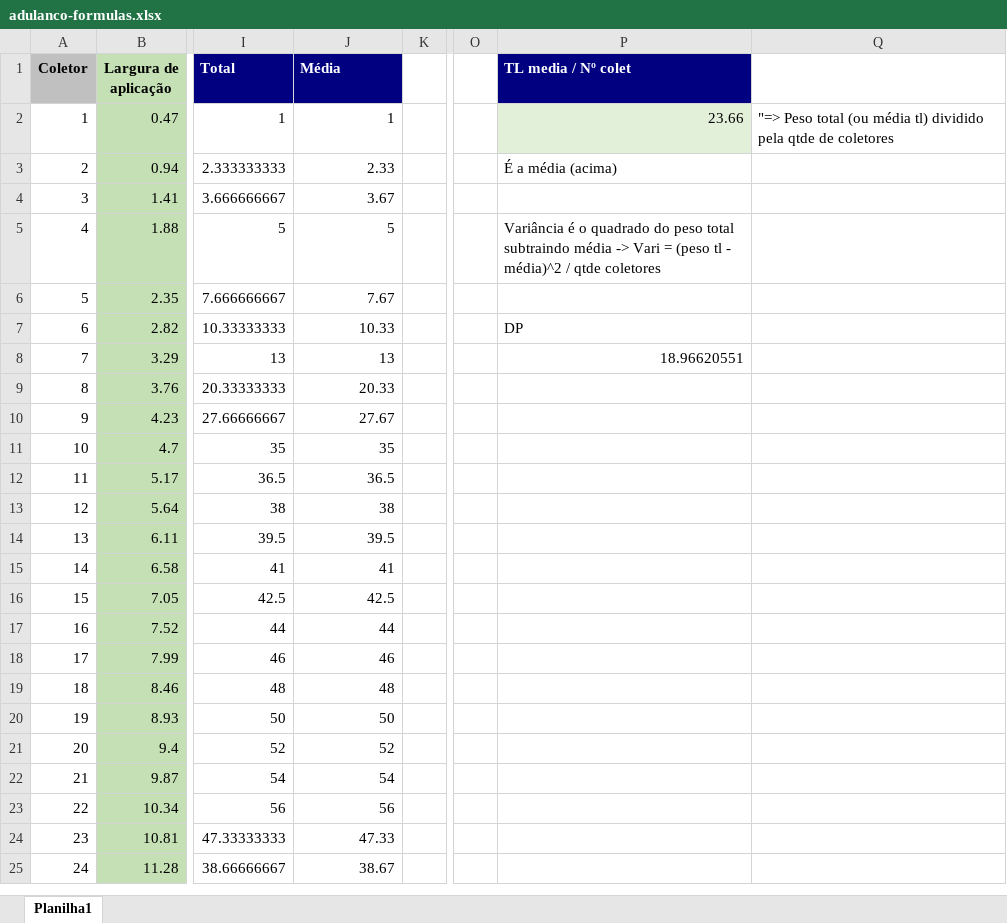
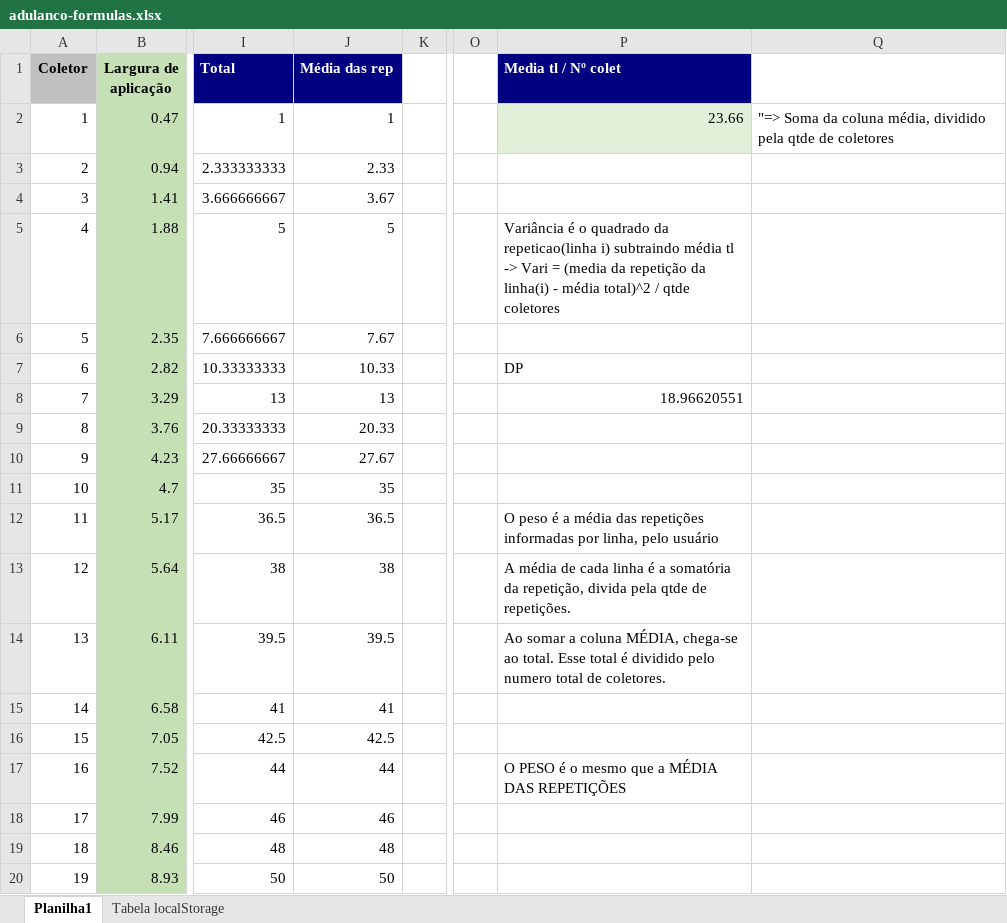
Before and after one commit to LeonardoAC/adulanco-web, an Excel workbook: adulanco-formulas.xlsx, sheet Planilha1, drawn as a sheet; only a part is shown, gaps mark what is left out; the shorter side is filled out with more unchanged rows; values as stored, in another font and other column widths than the file's, no borders; the diff names each change by its address in the sheet, - before the commit and + after, or states it on an @@ line.

Commit message:
24 commit: Implementando formula variancia e desvio padrao

```diff
--- a/adulanco-formulas.xlsx (sheet Planilha1)
+++ b/adulanco-formulas.xlsx (sheet Planilha1)
+sheet tab: Tabela localStorage
-J1: Média
+J1: Média das rep
-P1: TL media / Nº colet
+P1: Media tl / Nº colet
-Q2: "=> Peso total (ou média tl) dividido pela…
+Q2: "=> Soma da coluna média, dividido pela…
-P3 (Media tl / Nº colet): É a média (acima)
+P3 (Media tl / Nº colet): (empty)
-P5 (Media tl / Nº colet): …o quadrado do peso total subtraindo média -> Vari = (peso tl - média)^2 / qtde…
+P5 (Media tl / Nº colet): …o quadrado da repeticao(linha i) subtraindo média tl -> Vari = (media da repetição da linha(i) - média total)^2 / qtde…
-P12 (Media tl / Nº colet): (empty)
+P12 (Media tl / Nº colet): O peso é a média das repetições informadas por linha, pelo usuário
-P13 (Media tl / Nº colet): (empty)
+P13 (Media tl / Nº colet): A média de cada linha é a somatória da repetição, divida pela qtde de repetições.
-P14 (Media tl / Nº colet): (empty)
+P14 (Media tl / Nº colet): Ao somar a coluna MÉDIA, chega-se ao total. Esse total é dividido pelo numero total de coletores.
-P17 (Media tl / Nº colet): (empty)
+P17 (Media tl / Nº colet): O PESO é o mesmo que a MÉDIA DAS REPETIÇÕES
```
Also changed, not shown: charts or pictures, 2 other files.
